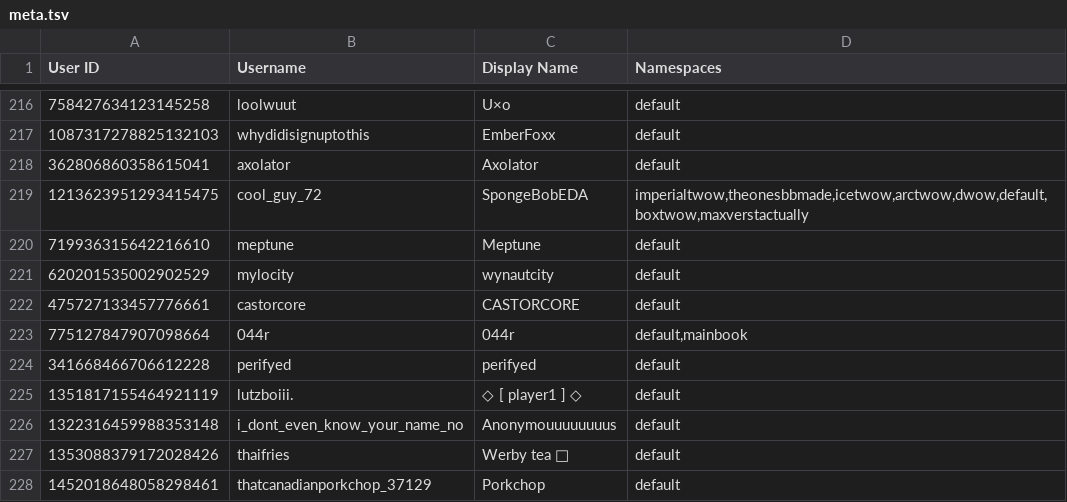
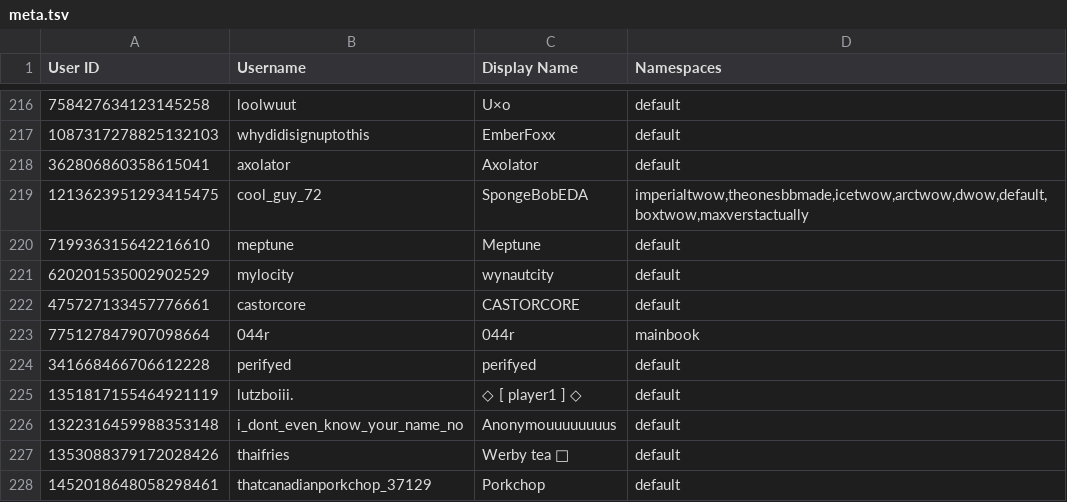
Before and after one commit to TWOW-Booksonas/twow-booksonas.github.io, a TSV file: meta.tsv, drawn as a sheet; only a part is shown, gaps mark what is left out.

Commit message:
Update Meta

```diff
--- a/meta.tsv
+++ b/meta.tsv
@@ -222,3 +222,3 @@ User ID	Username	Display Name	Namespaces
 475727133457776661	castorcore	CASTORCORE	default
-775127847907098664	044r	044r	default,mainbook
+775127847907098664	044r	044r	mainbook
 341668466706612228	perifyed	perifyed	default
```
